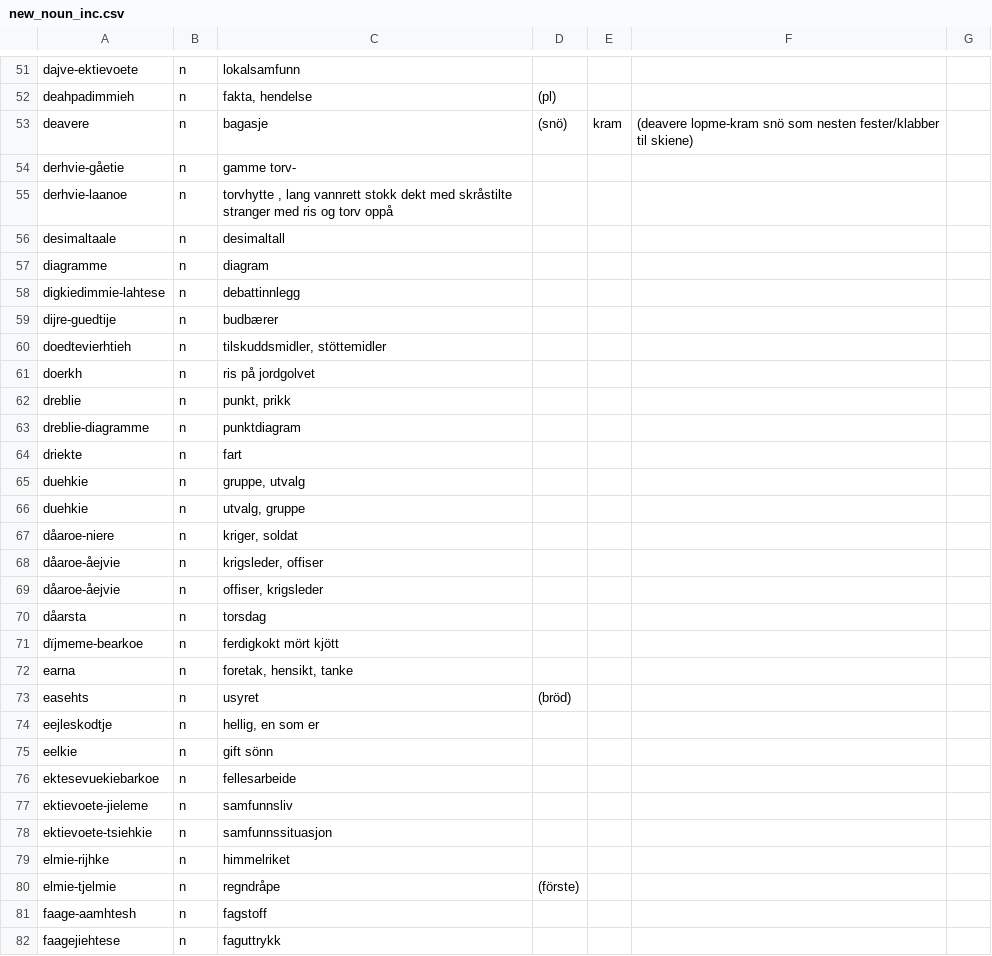
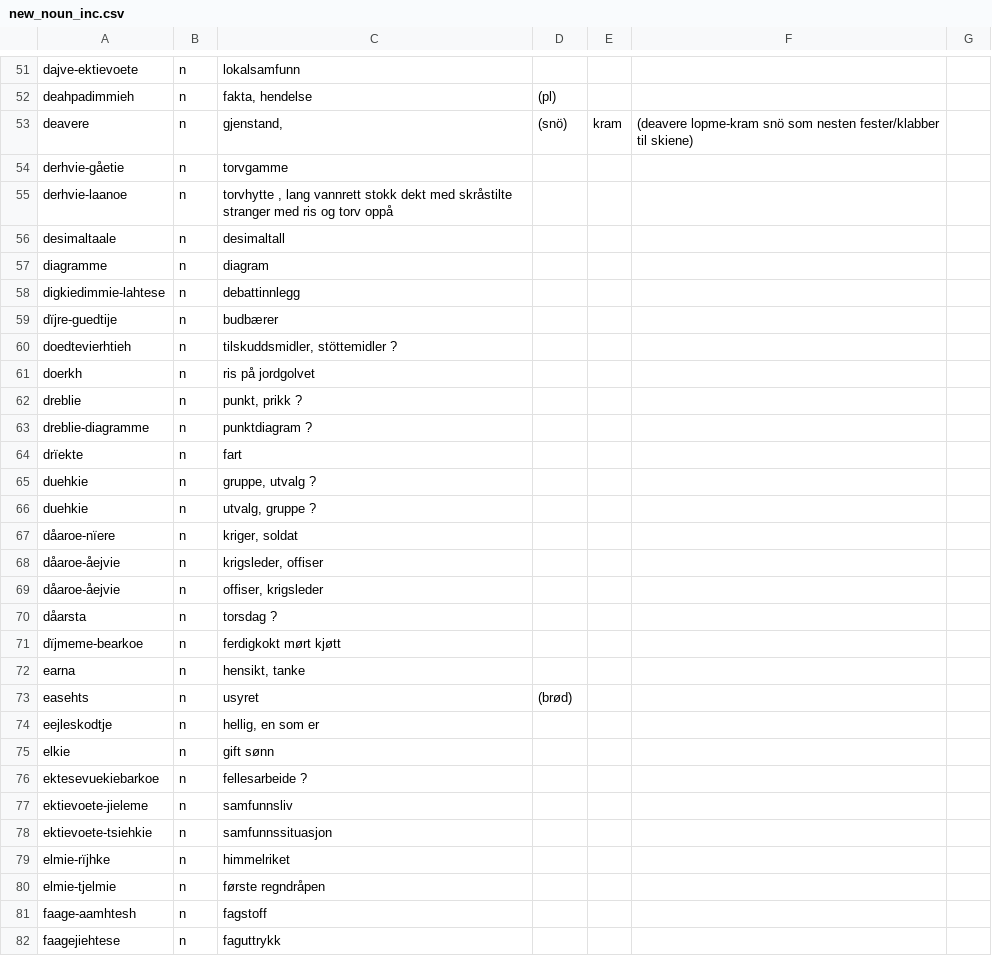
Before and after one commit to giellalt/dict-sma-mul, a CSV file: inc/new_noun_inc.csv, drawn as a sheet; only a part is shown, gaps mark what is left out; the diff covers the shown part only.

```diff
--- a/inc/new_noun_inc.csv
+++ b/inc/new_noun_inc.csv
@@ -52,4 +52,4 @@ dajve-ektievoete	n	lokalsamfunn
 deahpadimmieh	n	fakta, hendelse	(pl)
-deavere	n	bagasje	(snö)	kram	(deavere lopme-kram snö som nesten fester/klabber til skiene)
-derhvie-gåetie	n	gamme torv-
+deavere	n	gjenstand,	(snö)	kram	(deavere lopme-kram snö som nesten fester/klabber til skiene)
+derhvie-gåetie	n	torvgamme
 derhvie-laanoe	n	torvhytte , lang vannrett stokk dekt med skråstilte stranger med ris og torv oppå
@@ -58,24 +58,24 @@ diagramme	n	diagram
 digkiedimmie-lahtese	n	debattinnlegg
-dijre-guedtije	n	budbærer
-doedtevierhtieh	n	tilskuddsmidler, stöttemidler
+dïjre-guedtije	n	budbærer
+doedtevierhtieh	n	tilskuddsmidler, stöttemidler ?
 doerkh	n	ris på jordgolvet
-dreblie	n	punkt, prikk
-dreblie-diagramme	n	punktdiagram
-driekte	n	fart
-duehkie	n	gruppe, utvalg
-duehkie	n	utvalg, gruppe
-dåaroe-niere	n	kriger, soldat
+dreblie	n	punkt, prikk ?
+dreblie-diagramme	n	punktdiagram ?
+drïekte	n	fart
+duehkie	n	gruppe, utvalg ?
+duehkie	n	utvalg, gruppe ?
+dåaroe-nïere	n	kriger, soldat
 dåaroe-åejvie	n	krigsleder, offiser
 dåaroe-åejvie	n	offiser, krigsleder
-dåarsta	n	torsdag
-dïjmeme-bearkoe	n	ferdigkokt mört kjött
-earna	n	foretak, hensikt, tanke
-easehts	n	usyret	(bröd)
+dåarsta	n	torsdag ?
+dïjmeme-bearkoe	n	ferdigkokt mørt kjøtt
+earna	n	hensikt, tanke
+easehts	n	usyret	(brød)
 eejleskodtje	n	hellig, en som er
-eelkie	n	gift sönn
-ektesevuekiebarkoe	n	fellesarbeide
+elkie	n	gift sønn
+ektesevuekiebarkoe	n	fellesarbeide ?
 ektievoete-jieleme	n	samfunnsliv
 ektievoete-tsiehkie	n	samfunnssituasjon
-elmie-rijhke	n	himmelriket
-elmie-tjelmie	n	regndråpe	(förste)
+elmie-rïjhke	n	himmelriket
+elmie-tjelmie	n	første regndråpen
 faage-aamhtesh	n	fagstoff
```
Also changed, not shown: 39 edited cells elsewhere in this file.
